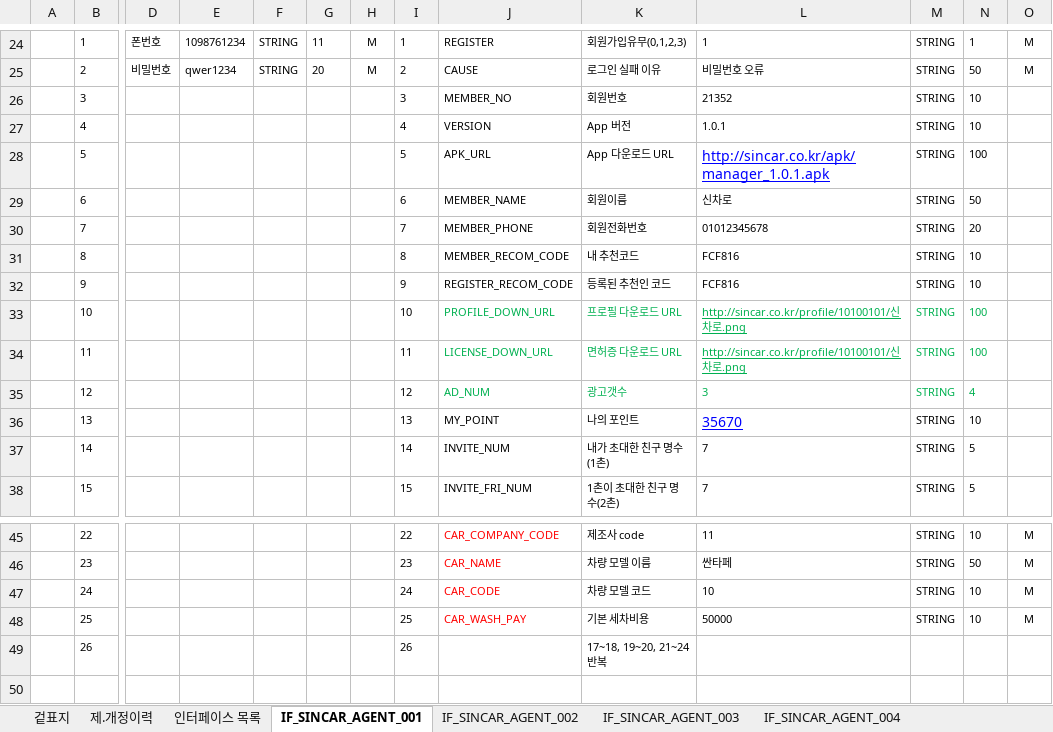
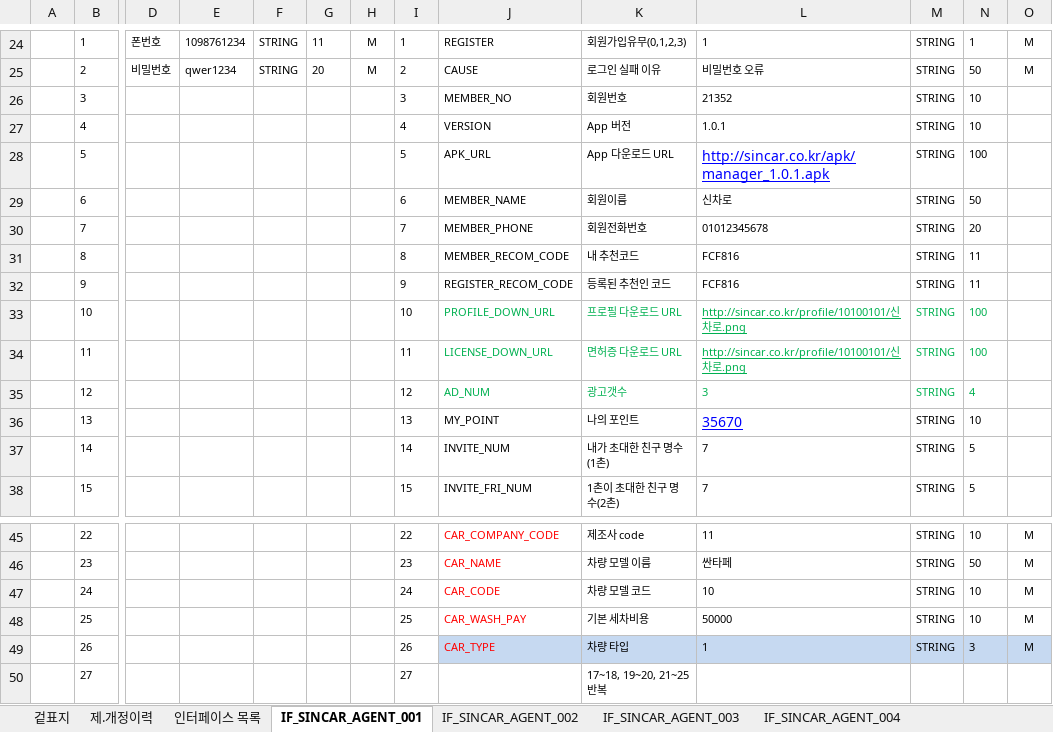
Before and after one commit to rixk-kim/sincarproject, an Excel workbook: Interface 문서/고객용_인터페이스설계서_V1.2_20200423.xlsx, sheet IF_SINCAR_AGENT_001, drawn as a sheet; only a part is shown, gaps mark what is left out; values as stored, in another font and other column widths than the file's, no borders; rows hold the shown columns only; the diff names each change by its address in the sheet, - before the commit and + after, or states it on an @@ line.

```diff
--- a/Interface 문서/고객용_인터페이스설계서_V1.2_20200423.xlsx (sheet IF_SINCAR_AGENT_001)
+++ b/Interface 문서/고객용_인터페이스설계서_V1.2_20200423.xlsx (sheet IF_SINCAR_AGENT_001)
-N31:N32: 10
+N31:N32: 11
-J49: (empty)
+J49: CAR_TYPE
-J49:O49 fill: none
+J49:O49 fill: #C6D9F1
-K49: 17~18, 19~20, 21~24 반복
+K49: 차량 타입
-L49: (empty)
+L49: 1
-M49: (empty)
+M49: STRING
-N49: (empty)
+N49: 3
-O49: (empty)
+O49: M
+row 50:  | 27 |  |  |  |  |  | 27 |  | 17~18, 19~20, 21~25 반복
```
Also changed, not shown: sheet IF_SINCAR_AGENT_023, sheet IF_SINCAR_AGENT_012, sheet IF_SINCAR_AGENT_013, 9 other files.
